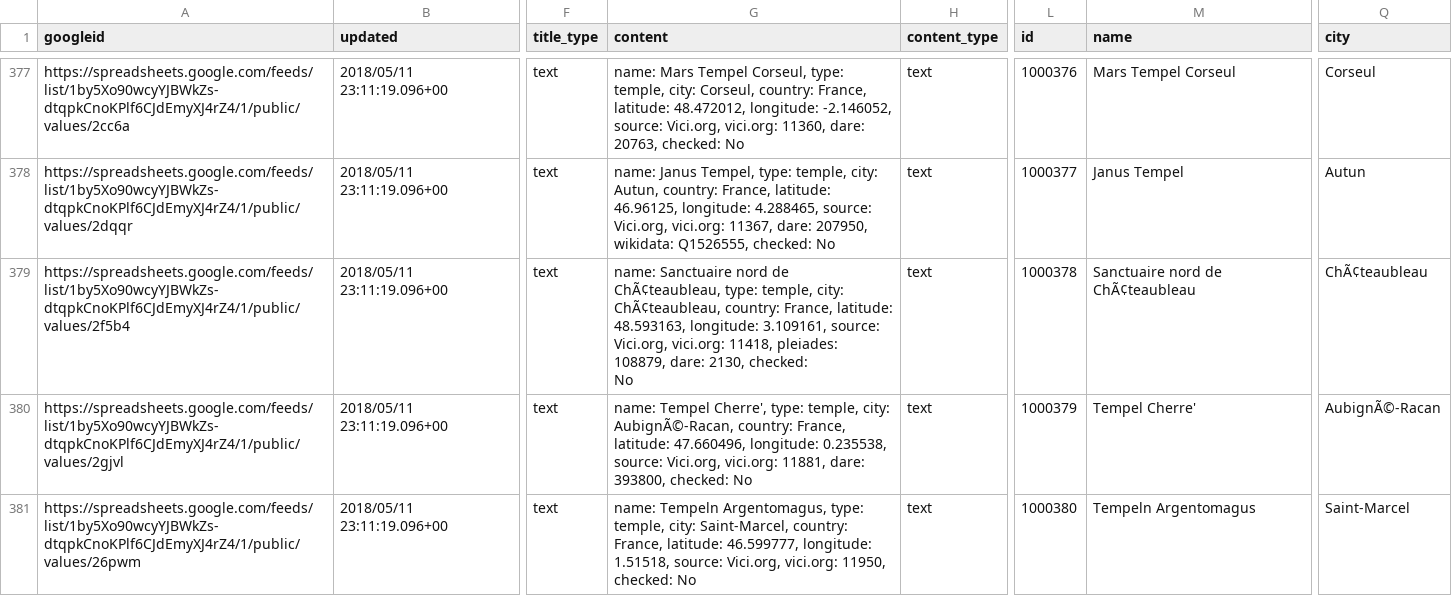
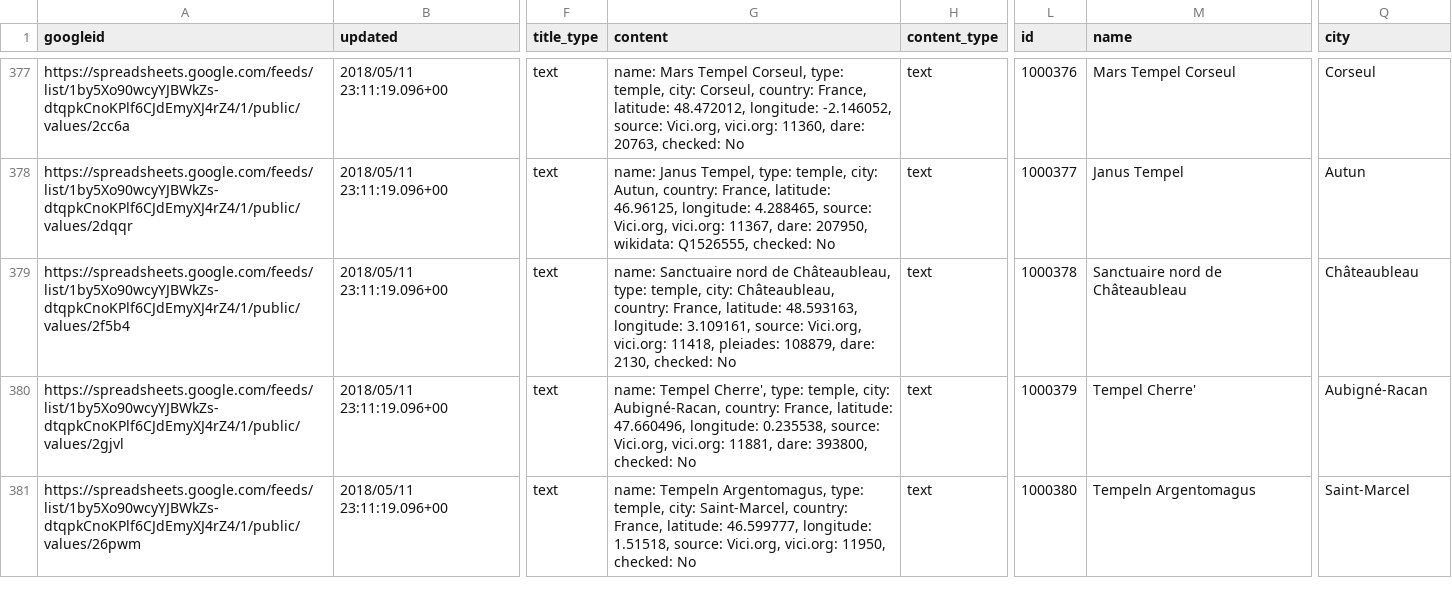
Before and after one commit to Jmuccigr/temples, a CSV file: sheet.csv, drawn as a sheet; only a part is shown, gaps mark what is left out; the diff covers the shown part only; the diff names each change by its address in the sheet, - before the commit and + after, or states it on an @@ line.

```diff
--- a/sheet.csv
+++ b/sheet.csv
-G379 (content): …nord de ChÃ¢teaubleau, type: temple, city: ChÃ¢teaubleau, country: France,…
+G379 (content): …nord de Châteaubleau, type: temple, city: Châteaubleau, country: France,…
-M379 (name): Sanctuaire nord de ChÃ¢teaubleau
+M379 (name): Sanctuaire nord de Châteaubleau
-Q379 (city): ChÃ¢teaubleau
+Q379 (city): Châteaubleau
-G380 (content): …temple, city: AubignÃ©-Racan, country: France,…
+G380 (content): …temple, city: Aubigné-Racan, country: France,…
-Q380 (city): AubignÃ©-Racan
+Q380 (city): Aubigné-Racan
```
Also changed, not shown: 134 edited cells elsewhere in this file.
